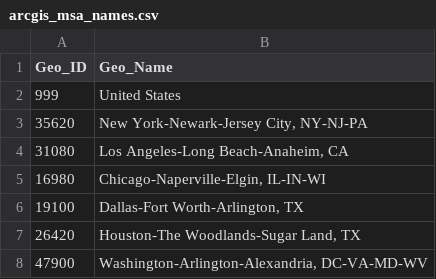
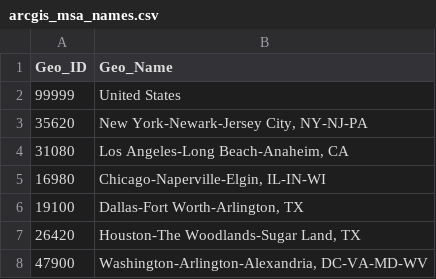
Before and after one commit to jtoh89/MarketResearchGenerator, a CSV file: markettrends_data/arcgis_msa_names.csv, drawn as a sheet; only a part is shown.

```diff
--- a/markettrends_data/arcgis_msa_names.csv
+++ b/markettrends_data/arcgis_msa_names.csv
@@ -1,3 +1,3 @@
 Geo_ID,Geo_Name
-999,United States
+99999,United States
 35620,"New York-Newark-Jersey City, NY-NJ-PA"
```
Also changed, not shown: 10 other files.
